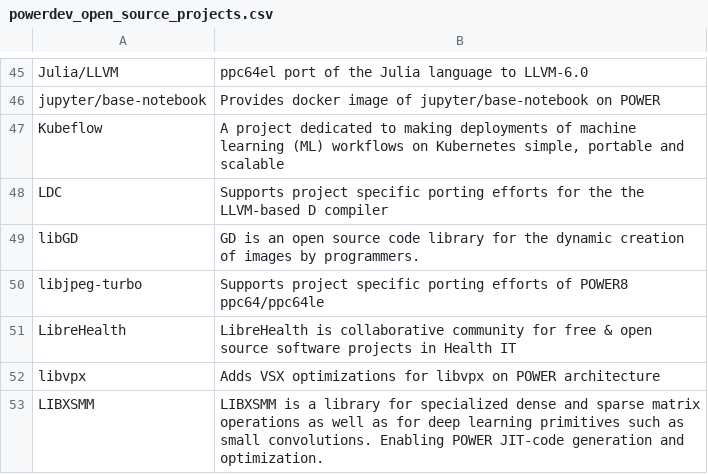
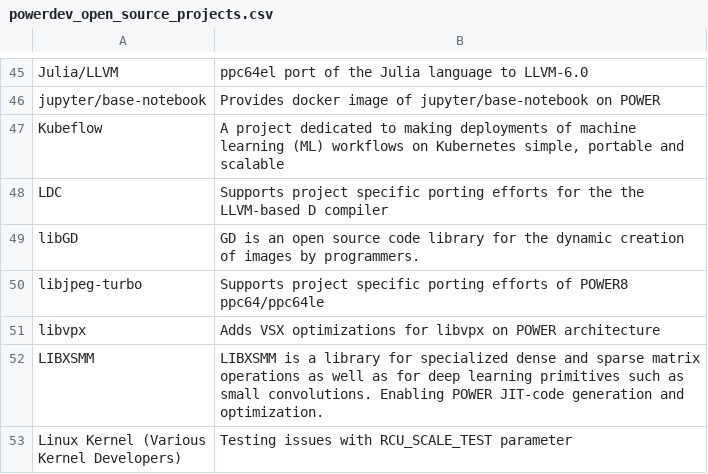
Before and after one commit to osuosl/osuosl-pelican, a CSV file: content/services/csv/powerdev_open_source_projects.csv, drawn as a sheet; only a part is shown, gaps mark what is left out; the shorter side is filled out with more unchanged rows.

Commit message:
Removed entries from incorrect tables

```diff
--- a/content/services/csv/powerdev_open_source_projects.csv
+++ b/content/services/csv/powerdev_open_source_projects.csv
@@ -50,3 +50,2 @@
 "libjpeg-turbo","Supports project specific porting efforts of POWER8 ppc64/ppc64le"
-"LibreHealth","LibreHealth is collaborative community for free & open source software projects in Health IT"
 "libvpx","Adds VSX optimizations for libvpx on POWER architecture"
```
Also changed, not shown: 1 other file.
